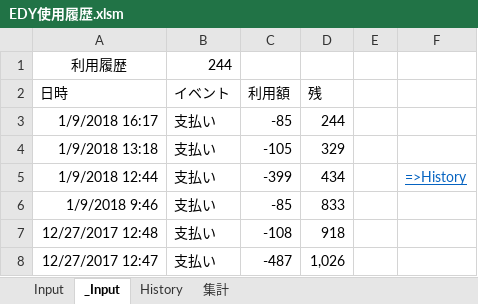
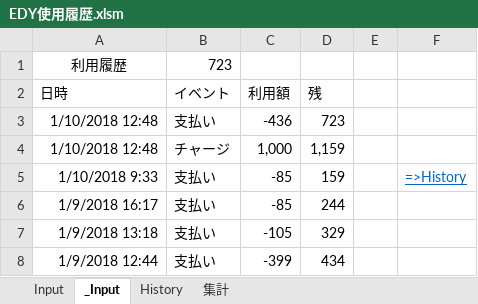
Before and after one commit to johnfcoltrane/CardHistory, an Excel workbook: EDY使用履歴.xlsm, sheet _Input, drawn as a sheet; values as stored, in another font and other column widths than the file's, no borders; charts and pictures not drawn; removed rows and columns are numbered as before the commit, all else as after; the diff names each change by its address in the sheet, - before the commit and + after, or states it on an @@ line.

```diff
--- a/EDY使用履歴.xlsm (sheet _Input)
+++ b/EDY使用履歴.xlsm (sheet _Input)
-B1 (イベント): 244
+B1 (イベント): 723
+row 3: 1/10/2018 12:48 | 支払い | -436 | 723
+row 4: 1/10/2018 12:48 | チャージ | 1,000 | 1,159
+row 5: 1/10/2018 9:33 | 支払い | -85 | 159 |  | =>History
-F8: =>History
+F8: (empty)
-row 6: 1/9/2018 9:46 | 支払い | -85 | 833
-row 7: 12/27/2017 12:48 | 支払い | -108 | 918
-row 8: 12/27/2017 12:47 | 支払い | -487 | 1,026
```
Also changed, not shown: sheet Input, sheet History, 1 other file.
